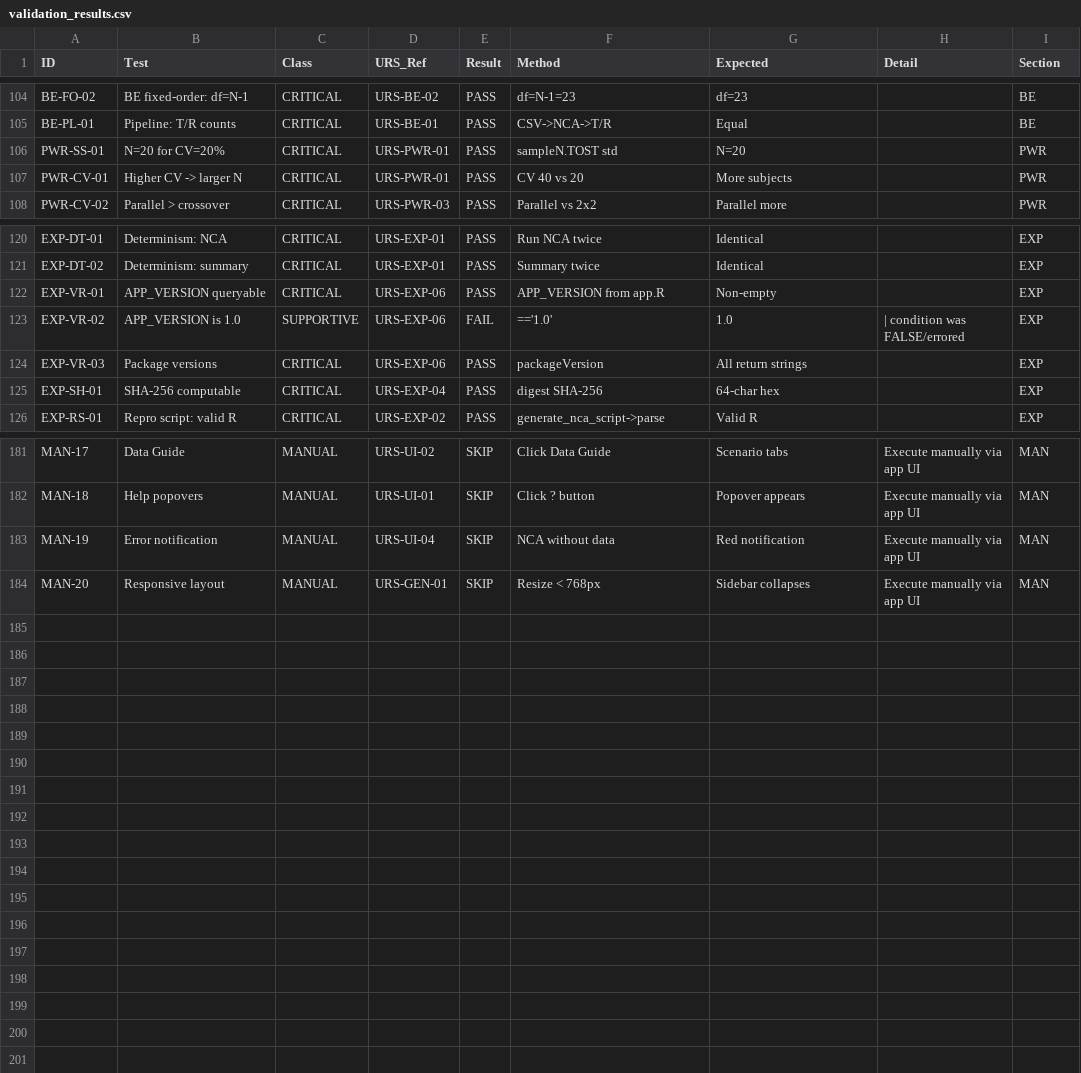
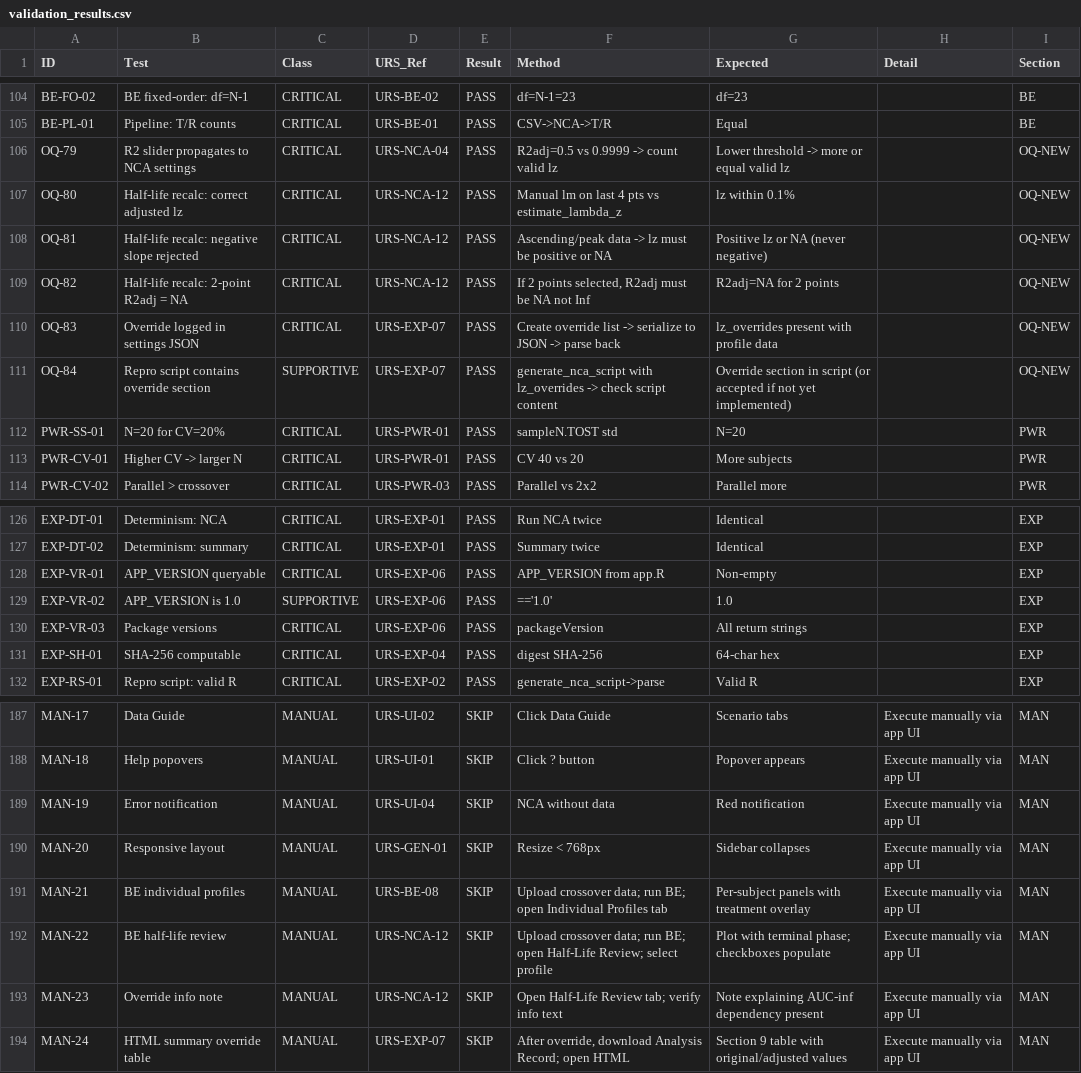
Before and after one commit to Robterheine/ncaassistant, a CSV file: validation/validation_results.csv, drawn as a sheet; only a part is shown, gaps mark what is left out.

Commit message:
Validation v1.1: add R2 slider, half-life review, override audit trail tests

```diff
--- a/validation/validation_results.csv
+++ b/validation/validation_results.csv
@@ -105,2 +105,8 @@
 "BE-PL-01","Pipeline: T/R counts","CRITICAL","URS-BE-01","PASS","CSV->NCA->T/R","Equal","","BE"
+"OQ-79","R2 slider propagates to NCA settings","CRITICAL","URS-NCA-04","PASS","R2adj=0.5 vs 0.9999 -> count valid lz","Lower threshold -> more or equal valid lz","","OQ-NEW"
+"OQ-80","Half-life recalc: correct adjusted lz","CRITICAL","URS-NCA-12","PASS","Manual lm on last 4 pts vs estimate_lambda_z","lz within 0.1%","","OQ-NEW"
+"OQ-81","Half-life recalc: negative slope rejected","CRITICAL","URS-NCA-12","PASS","Ascending/peak data -> lz must be positive or NA","Positive lz or NA (never negative)","","OQ-NEW"
+"OQ-82","Half-life recalc: 2-point R2adj = NA","CRITICAL","URS-NCA-12","PASS","If 2 points selected, R2adj must be NA not Inf","R2adj=NA for 2 points","","OQ-NEW"
+"OQ-83","Override logged in settings JSON","CRITICAL","URS-EXP-07","PASS","Create override list -> serialize to JSON -> parse back","lz_overrides present with profile data","","OQ-NEW"
+"OQ-84","Repro script contains override section","SUPPORTIVE","URS-EXP-07","PASS","generate_nca_script with lz_overrides -> check script content","Override section in script (or accepted if not yet implemented)","","OQ-NEW"
 "PWR-SS-01","N=20 for CV=20%","CRITICAL","URS-PWR-01","PASS","sampleN.TOST std","N=20","","PWR"
@@ -122,3 +128,3 @@
 "EXP-VR-01","APP_VERSION queryable","CRITICAL","URS-EXP-06","PASS","APP_VERSION from app.R","Non-empty","","EXP"
-"EXP-VR-02","APP_VERSION is 1.0","SUPPORTIVE","URS-EXP-06","FAIL","=='1.0'","1.0"," | condition was FALSE/errored","EXP"
+"EXP-VR-02","APP_VERSION is 1.0","SUPPORTIVE","URS-EXP-06","PASS","=='1.0'","1.0","","EXP"
 "EXP-VR-03","Package versions","CRITICAL","URS-EXP-06","PASS","packageVersion","All return strings","","EXP"
@@ -184 +190,5 @@
 "MAN-20","Responsive layout","MANUAL","URS-GEN-01","SKIP","Resize < 768px","Sidebar collapses","Execute manually via app UI","MAN"
+"MAN-21","BE individual profiles","MANUAL","URS-BE-08","SKIP","Upload crossover data; run BE; open Individual Profiles tab","Per-subject panels with treatment overlay","Execute manually via app UI","MAN"
+"MAN-22","BE half-life review","MANUAL","URS-NCA-12","SKIP","Upload crossover data; run BE; open Half-Life Review; select profile","Plot with terminal phase; checkboxes populate","Execute manually via app UI","MAN"
+"MAN-23","Override info note","MANUAL","URS-NCA-12","SKIP","Open Half-Life Review tab; verify info text","Note explaining AUC-inf dependency present","Execute manually via app UI","MAN"
+"MAN-24","HTML summary override table","MANUAL","URS-EXP-07","SKIP","After override, download Analysis Record; open HTML","Section 9 table with original/adjusted values","Execute manually via app UI","MAN"
```
Also changed, not shown: 10 other files.
